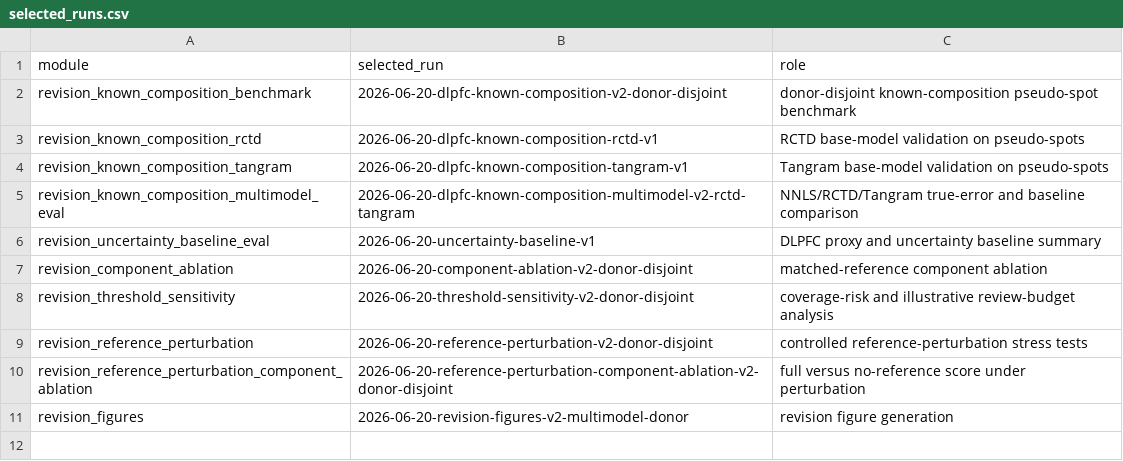
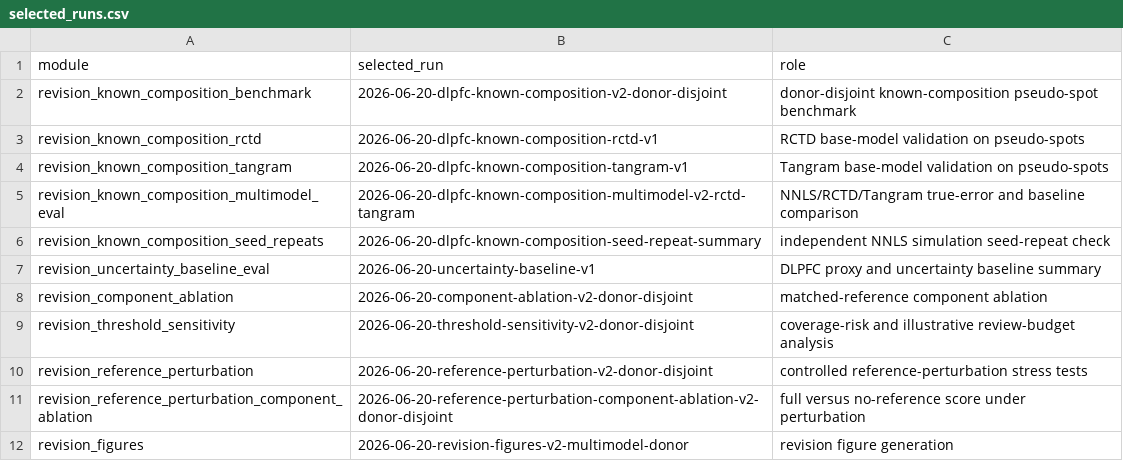
Before and after one commit to tp5353/ReliST, a CSV file: revision/v0.2.0-revision/selected_runs.csv, drawn as a sheet; the diff names each change by its address in the sheet, - before the commit and + after, or states it on an @@ line.

Commit message:
Add revision seed-repeat reproducibility assets

```diff
--- a/revision/v0.2.0-revision/selected_runs.csv
+++ b/revision/v0.2.0-revision/selected_runs.csv
+row 6: revision_known_composition_seed_repeats | 2026-06-20-dlpfc-known-composition-seed-repeat-summary | independent NNLS simulation seed-repeat check
```
Also changed, not shown: 7 other files.
